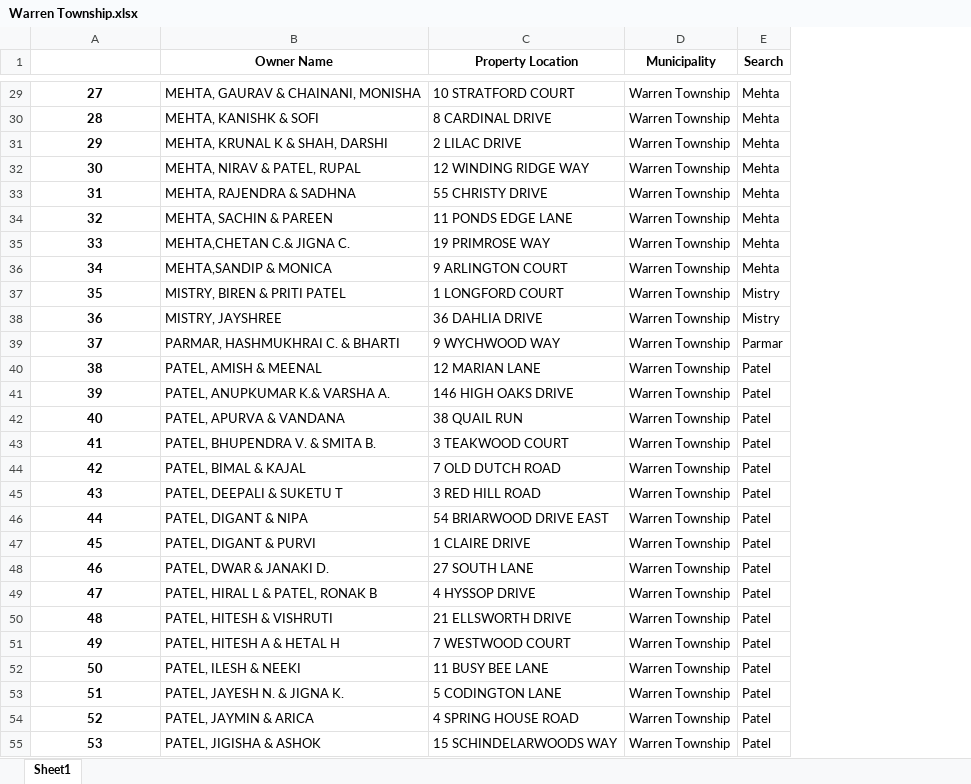
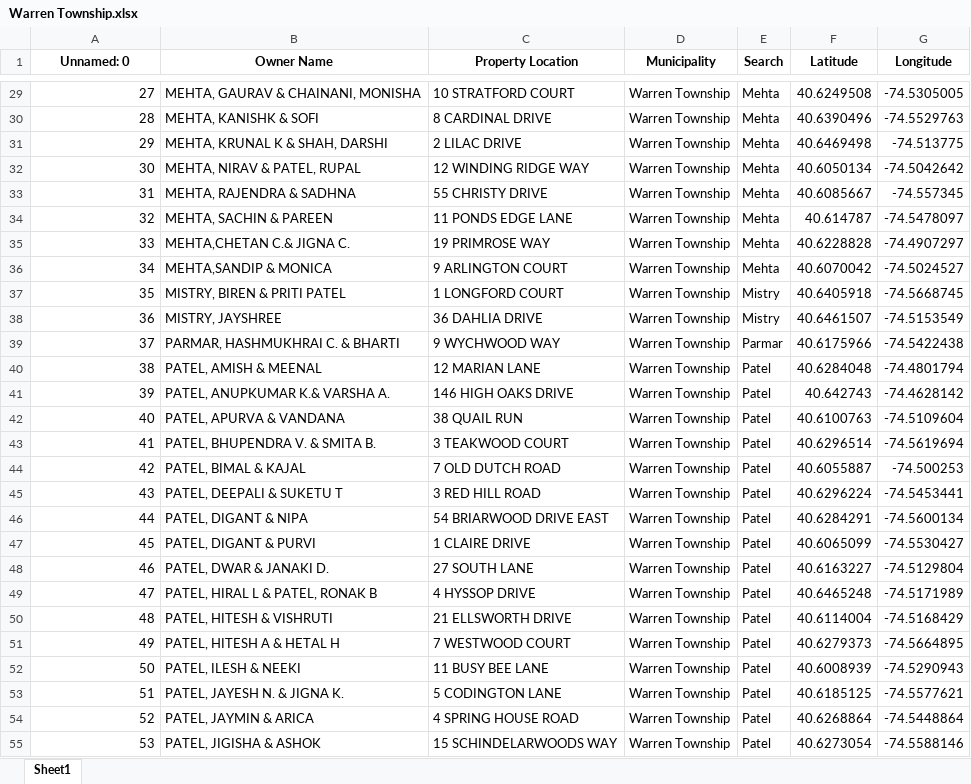
Before and after one commit to kushs5497/LB_Screener, an Excel workbook: public/files/Data_By_Towns_Index/Somerset/Warren Township.xlsx, sheet Sheet1, drawn as a sheet; only a part is shown, gaps mark what is left out; values as stored, in another font and other column widths than the file's, no borders; the diff covers the shown part only; the diff names each change by its address in the sheet, - before the commit and + after, or states it on an @@ line.

```diff
--- a/public/files/Data_By_Towns_Index/Somerset/Warren Township.xlsx (sheet Sheet1)
+++ b/public/files/Data_By_Towns_Index/Somerset/Warren Township.xlsx (sheet Sheet1)
+column F (Latitude), rows 29-55: 40.6249508 | 40.6390496 | 40.6469498 | 40.6050134 | 40.6085667 | 40.614787 | 40.6228828 | 40.6070042 | 40.6405918 | 40.6461507 | 40.6175966 | 40.6284048 | 40.642743 | 40.6100763 | 40.6296514 | 40.6055887 | 40.6296224 | 40.6284291 | 40.6065099 | 40.6163227 | 40.6465248 | 40.6114004 | 40.6279373 | 40.6008939 | 40.6185125 | 40.6268864 | 40.6273054
+column G (Longitude), rows 29-55: -74.5305005 | -74.5529763 | -74.513775 | -74.5042642 | -74.557345 | -74.5478097 | -74.4907297 | -74.5024527 | -74.5668745 | -74.5153549 | -74.5422438 | -74.4801794 | -74.4628142 | -74.5109604 | -74.5619694 | -74.500253 | -74.5453441 | -74.5600134 | -74.5530427 | -74.5129804 | -74.5171989 | -74.5168429 | -74.5664895 | -74.5290943 | -74.5577621 | -74.5448864 | -74.5588146
-A1: (empty)
+A1: Unnamed: 0
@@ A29:A55 bold: on → off, alignment: center → right @@
```
Also changed, not shown: cell formats elsewhere in this sheet, public/files/Data_By_Towns_Index/Somerset/Branchburg Township.xlsx, public/files/Data_By_Towns_Index/Somerset/North Plainfield Borough.xlsx, 29 other files.
